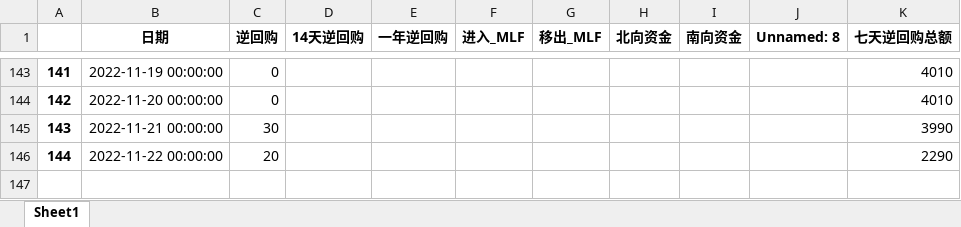
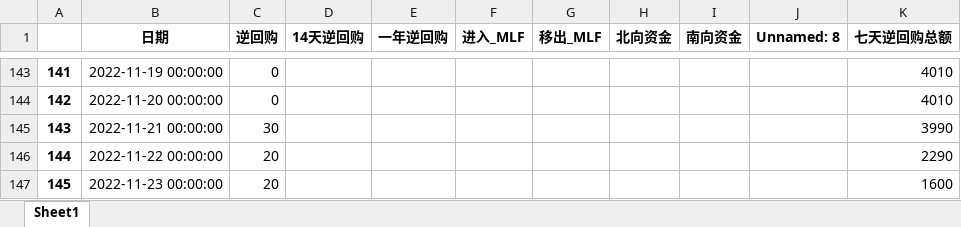
Before and after one commit to haqtong/reverse, an Excel workbook: tag/reverse_ropo_20221123A/output/中国人民银行.xlsx, sheet Sheet1, drawn as a sheet; only a part is shown, gaps mark what is left out; values as stored, in another font and other column widths than the file's, no borders; the diff names each change by its address in the sheet, - before the commit and + after, or states it on an @@ line.

```diff
--- a/tag/reverse_ropo_20221123A/output/中国人民银行.xlsx (sheet Sheet1)
+++ b/tag/reverse_ropo_20221123A/output/中国人民银行.xlsx (sheet Sheet1)
+row 147: 145 | 2022-11-23 00:00:00 | 20 |  |  |  |  |  |  |  | 1600
```
Also changed, not shown: src/data/中国人民银行.xlsx, 8 other files.
